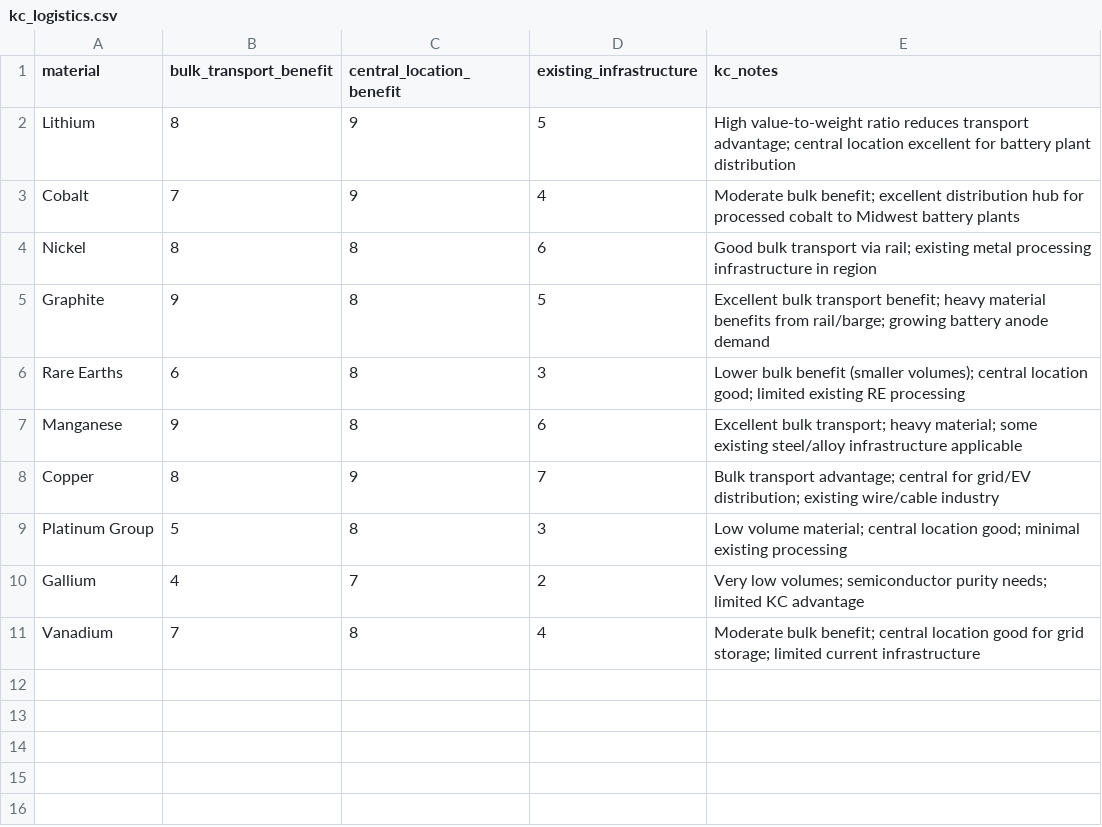
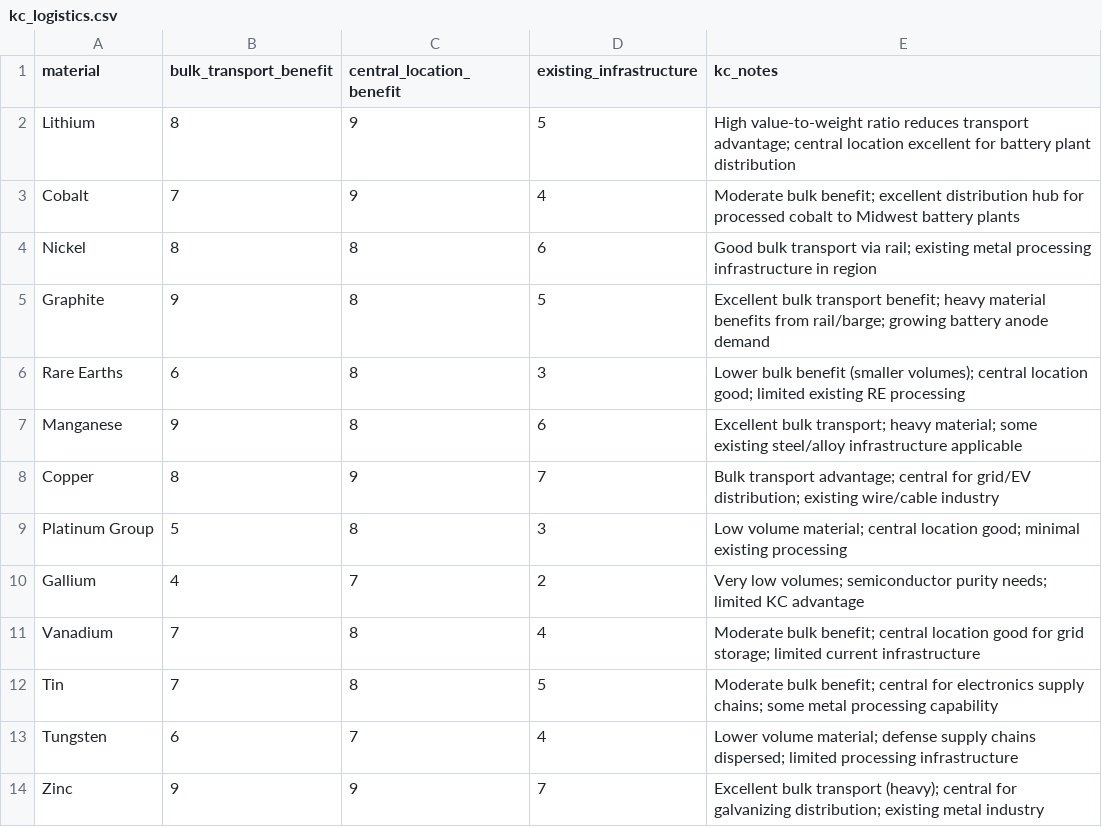
Before and after one commit to deepakdeo/materials-priority-tool, a CSV file: data/reference/kc_logistics.csv, drawn as a sheet; the diff names each change by its address in the sheet, - before the commit and + after, or states it on an @@ line.

```diff
--- a/data/reference/kc_logistics.csv
+++ b/data/reference/kc_logistics.csv
+row 12: Tin | 7 | 8 | 5 | Moderate bulk benefit; central for electronics supply chains; some metal processing capability
+row 13: Tungsten | 6 | 7 | 4 | Lower volume material; defense supply chains dispersed; limited processing infrastructure
+row 14: Zinc | 9 | 9 | 7 | Excellent bulk transport (heavy); central for galvanizing distribution; existing metal industry
```
Also changed, not shown: data/processed/materials_master.csv, data/processed/scoring_inputs.csv, 15 other files.
